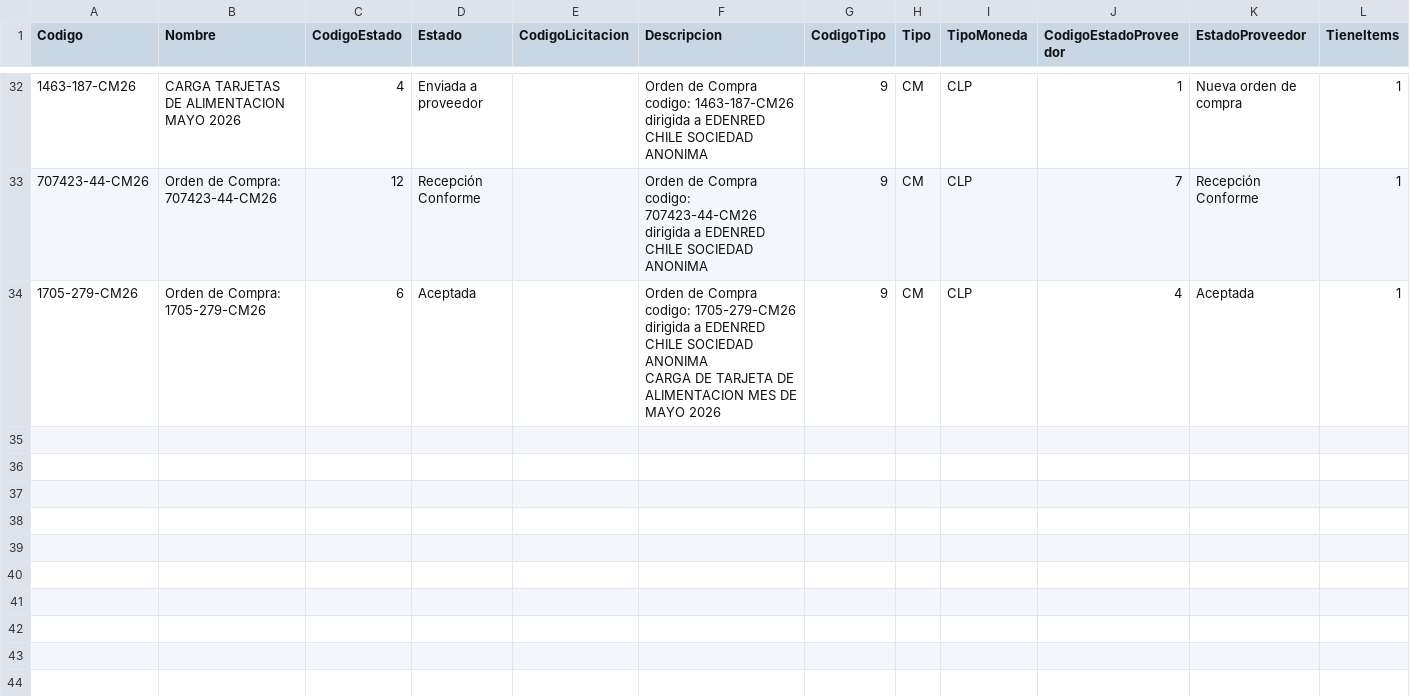
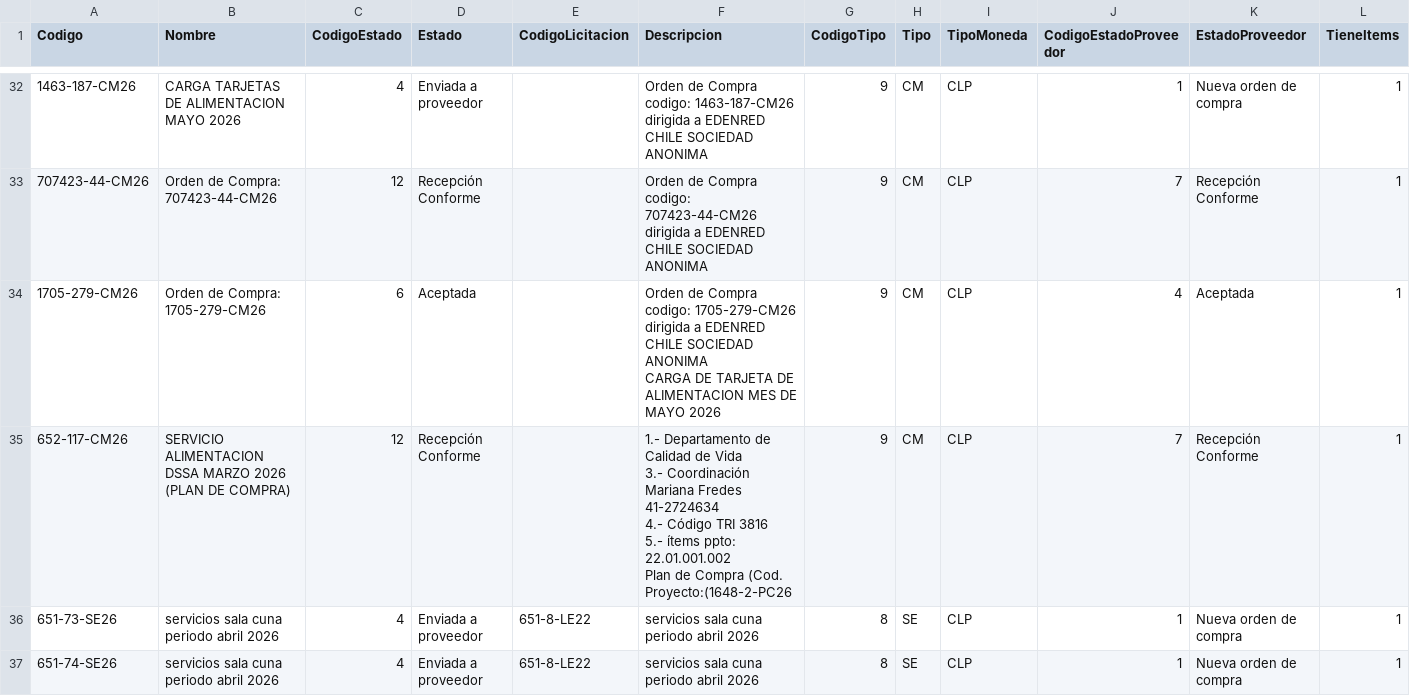
Before and after one commit to hurtadodaniel/mp, a CSV file: data/ordenes_detalle.csv, drawn as a sheet; only a part is shown, gaps mark what is left out; rows hold the shown columns only; ↵ is a line break in a cell; the diff names each change by its address in the sheet, - before the commit and + after, or states it on an @@ line.

```diff
--- a/data/ordenes_detalle.csv
+++ b/data/ordenes_detalle.csv
+row 35: 652-117-CM26 | SERVICIO ALIMENTACION DSSA MARZO 2026 (PLAN DE COMPRA) | 12 | Recepción Conforme |  | 1.- Departamento de Calidad de Vida ↵ 3.- Coordinación Mariana Fredes 41-2724634 ↵ 4.- Código TRI 3816 ↵ 5.- ítems ppto: 22.01.001.002 ↵ Plan de Compra (Cod. Proyecto:(1648-2-PC26 | 9 | CM | CLP | 7 | Recepción Conforme | 1
+row 36: 651-73-SE26 | servicios sala cuna periodo abril 2026 | 4 | Enviada a proveedor | 651-8-LE22 | servicios sala cuna periodo abril 2026 | 8 | SE | CLP | 1 | Nueva orden de compra | 1
+row 37: 651-74-SE26 | servicios sala cuna periodo abril 2026 | 4 | Enviada a proveedor | 651-8-LE22 | servicios sala cuna periodo abril 2026 | 8 | SE | CLP | 1 | Nueva orden de compra | 1
```
Also changed, not shown: data/ordenes_listado.csv, 1 other file.
